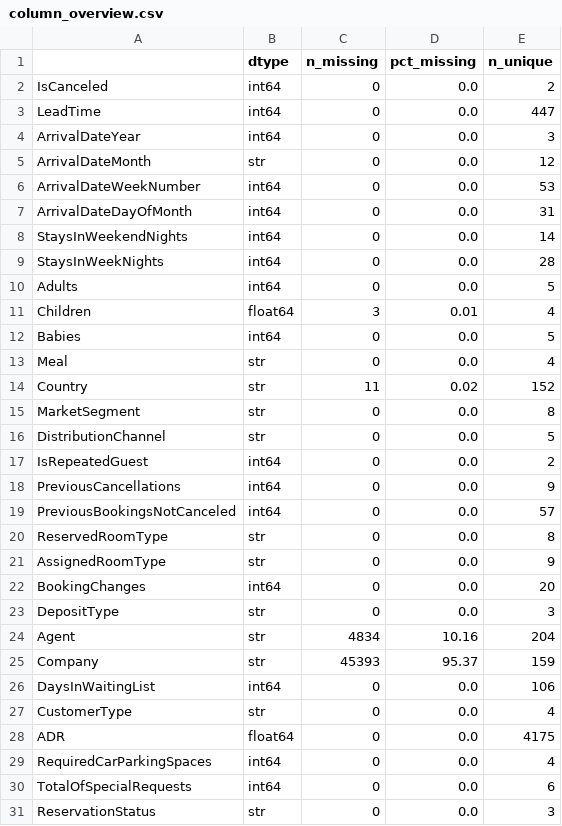
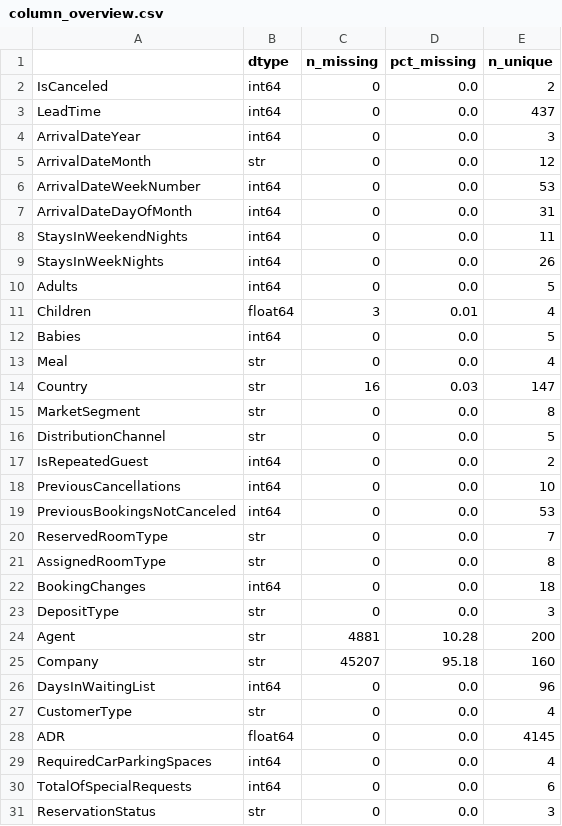
Before and after one commit to minamalak123/CSE382-Team-28-Hotel-Booking-ML, a CSV file: outputs/eda/column_overview.csv, drawn as a sheet; only a part is shown; the diff covers the shown part only.

```diff
--- a/outputs/eda/column_overview.csv
+++ b/outputs/eda/column_overview.csv
@@ -2,3 +2,3 @@
 IsCanceled,int64,0,0.0,2
-LeadTime,int64,0,0.0,447
+LeadTime,int64,0,0.0,437
 ArrivalDateYear,int64,0,0.0,3
@@ -7,4 +7,4 @@ ArrivalDateWeekNumber,int64,0,0.0,53
 ArrivalDateDayOfMonth,int64,0,0.0,31
-StaysInWeekendNights,int64,0,0.0,14
-StaysInWeekNights,int64,0,0.0,28
+StaysInWeekendNights,int64,0,0.0,11
+StaysInWeekNights,int64,0,0.0,26
 Adults,int64,0,0.0,5
@@ -13,3 +13,3 @@ Babies,int64,0,0.0,5
 Meal,str,0,0.0,4
-Country,str,11,0.02,152
+Country,str,16,0.03,147
 MarketSegment,str,0,0.0,8
@@ -17,13 +17,13 @@ DistributionChannel,str,0,0.0,5
 IsRepeatedGuest,int64,0,0.0,2
-PreviousCancellations,int64,0,0.0,9
-PreviousBookingsNotCanceled,int64,0,0.0,57
-ReservedRoomType,str,0,0.0,8
-AssignedRoomType,str,0,0.0,9
-BookingChanges,int64,0,0.0,20
+PreviousCancellations,int64,0,0.0,10
+PreviousBookingsNotCanceled,int64,0,0.0,53
+ReservedRoomType,str,0,0.0,7
+AssignedRoomType,str,0,0.0,8
+BookingChanges,int64,0,0.0,18
 DepositType,str,0,0.0,3
-Agent,str,4834,10.16,204
-Company,str,45393,95.37,159
-DaysInWaitingList,int64,0,0.0,106
+Agent,str,4881,10.28,200
+Company,str,45207,95.18,160
+DaysInWaitingList,int64,0,0.0,96
 CustomerType,str,0,0.0,4
-ADR,float64,0,0.0,4175
+ADR,float64,0,0.0,4145
 RequiredCarParkingSpaces,int64,0,0.0,4
```
Also changed, not shown: 1 edited cell elsewhere in this file, outputs/eda/categorical_summary.csv, outputs/eda/correlation_with_targets.csv, 13 other files.
